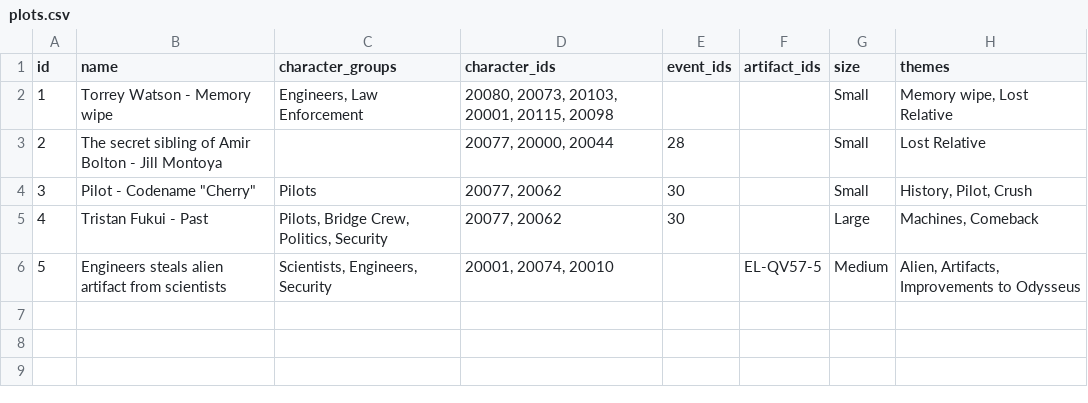
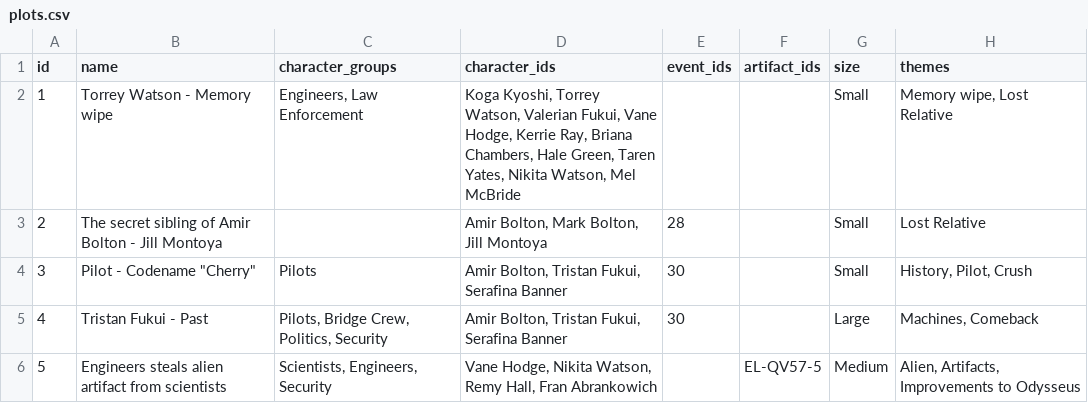
Before and after one commit to OdysseusLarp/odysseus-backend, a CSV file: db/data/plots.csv, drawn as a sheet; only a part is shown; the diff names each change by its address in the sheet, - before the commit and + after, or states it on an @@ line.

Commit message:
data: change character ids to character full name

```diff
--- a/db/data/plots.csv
+++ b/db/data/plots.csv
-D2 (character_ids): 20080, 20073, 20103, 20001, 20115, 20098
+D2 (character_ids): Koga Kyoshi, Torrey Watson, Valerian Fukui, Vane Hodge, Kerrie Ray, Briana Chambers, Hale Green, Taren Yates, Nikita Watson, Mel McBride
-D3 (character_ids): 20077, 20000, 20044
+D3 (character_ids): Amir Bolton, Mark Bolton, Jill Montoya
-D4:D5 (character_ids): 20077, 20062
+D4:D5 (character_ids): Amir Bolton, Tristan Fukui, Serafina Banner
-D6 (character_ids): 20001, 20074, 20010
+D6 (character_ids): Vane Hodge, Nikita Watson, Remy Hall, Fran Abrankowich
```
Also changed, not shown: 2 other files.
